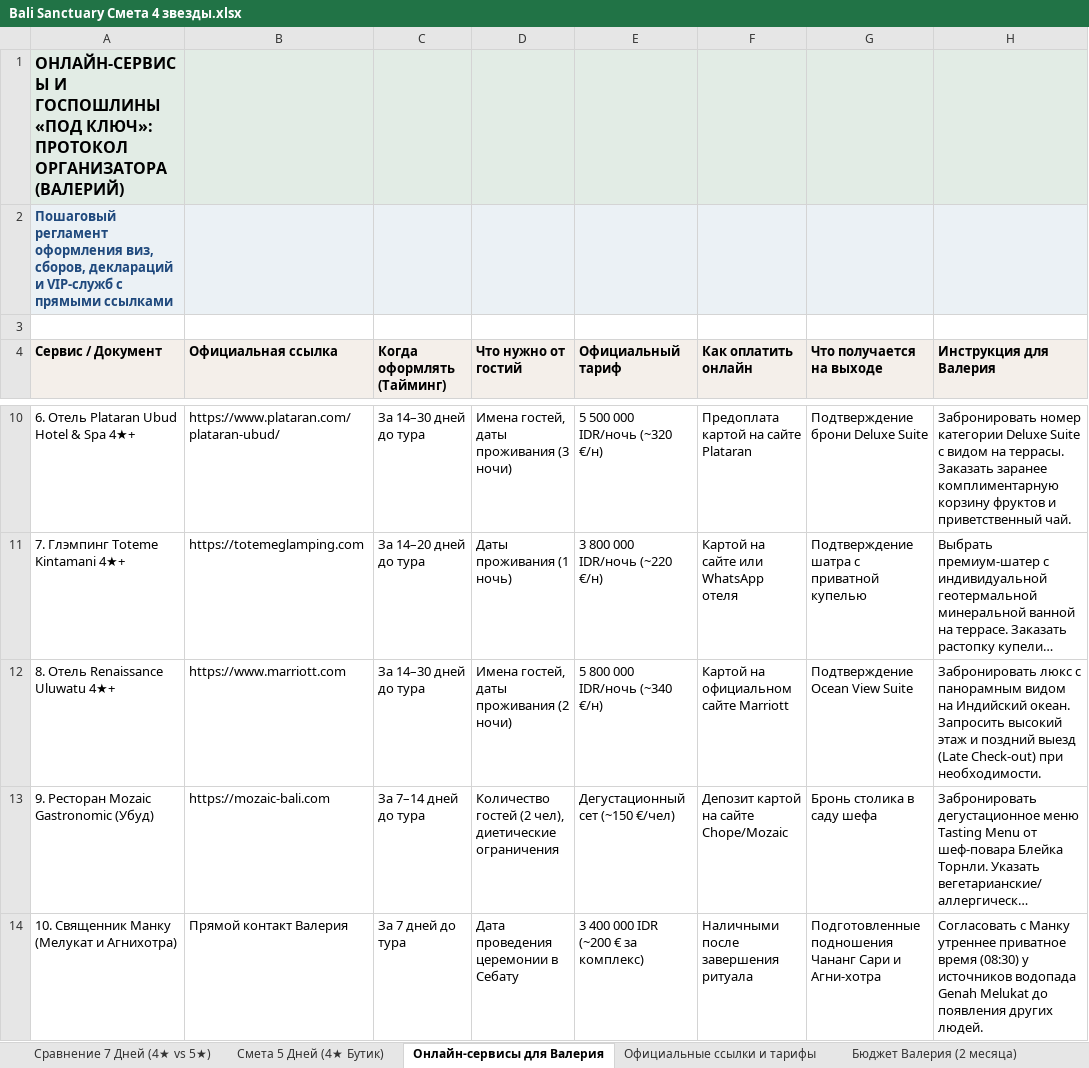
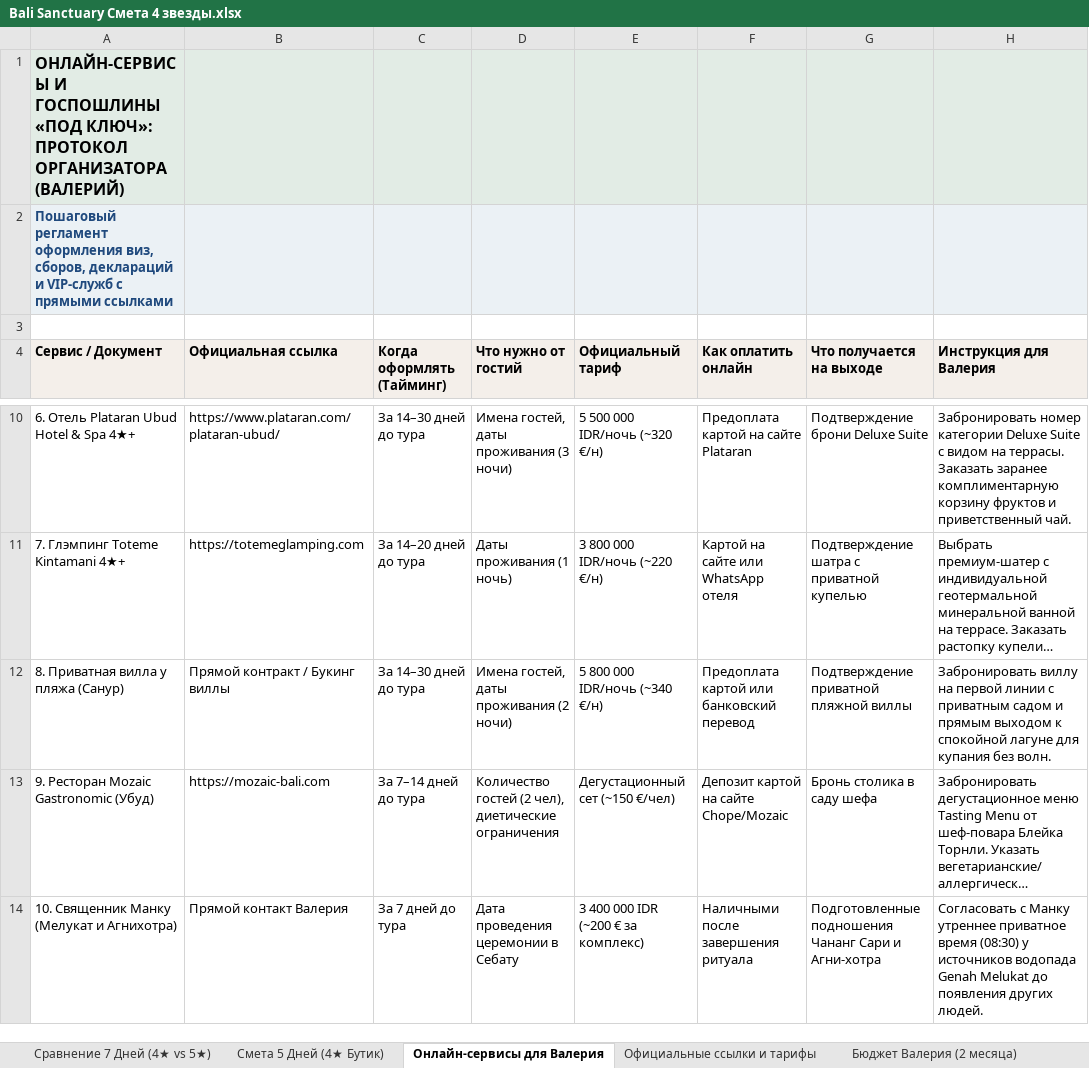
Before and after one commit to xp2bmdgmwc-boop/bali-tours, an Excel workbook: Bali Sanctuary Смета 4 звезды.xlsx, sheet Онлайн-сервисы для Валерия, drawn as a sheet; only a part is shown, gaps mark what is left out; long unchanged cells end in …; values as stored, in another font and other column widths than the file's, no borders; removed rows and columns are numbered as before the commit, all else as after; the diff names each change by its address in the sheet, - before the commit and + after, or states it on an @@ line.

Commit message:
Complete smooth circuit: replace Uluwatu with Sanur beachfront villa in Atlas and budget ledger

```diff
--- a/Bali Sanctuary Смета 4 звезды.xlsx (sheet Онлайн-сервисы для Валерия)
+++ b/Bali Sanctuary Смета 4 звезды.xlsx (sheet Онлайн-сервисы для Валерия)
-row 12: 8. Отель Renaissance Uluwatu 4★+ | https://www.marriott.com | За 14–30 дней до тура | Имена гостей, даты проживания (2 ночи) | 5 800 000 IDR/ночь (~340 €/н) | Картой на официальном сайте Marriott | Подтверждение Ocean View Suite | Забронировать люкс с панорамным видом на Индийский океан. Запросить высокий этаж и поздний выезд (Late Check-out) при необходимости.
+row 12: 8. Приватная вилла у пляжа (Санур) | Прямой контракт / Букинг виллы | За 14–30 дней до тура | Имена гостей, даты проживания (2 ночи) | 5 800 000 IDR/ночь (~340 €/н) | Предоплата картой или банковский перевод | Подтверждение приватной пляжной виллы | Забронировать виллу на первой линии с приватным садом и прямым выходом к спокойной лагуне для купания без волн.
```
Also changed, not shown: sheet Официальные ссылки и тарифы, sheet Сравнение 7 Дней (4★ vs 5★), sheet Смета 5 Дней (4★ Бутик), 1 other file.
